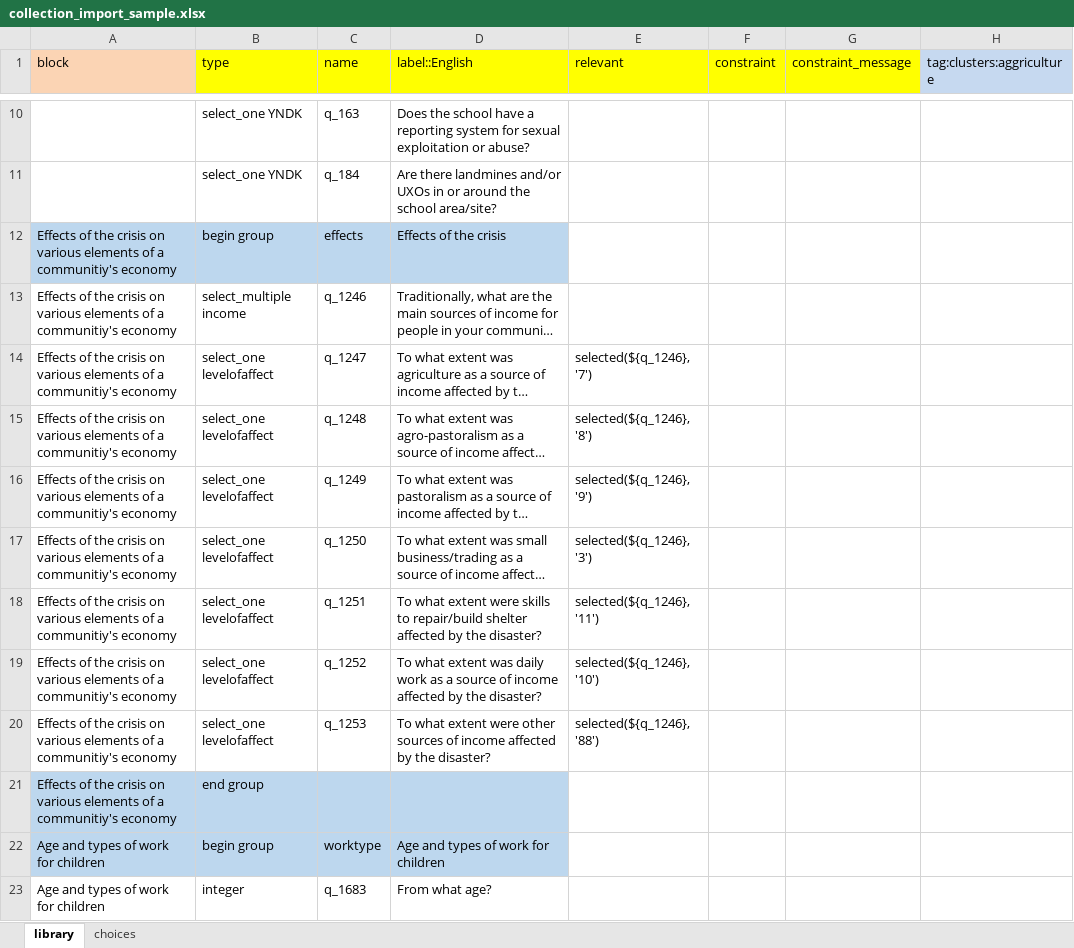
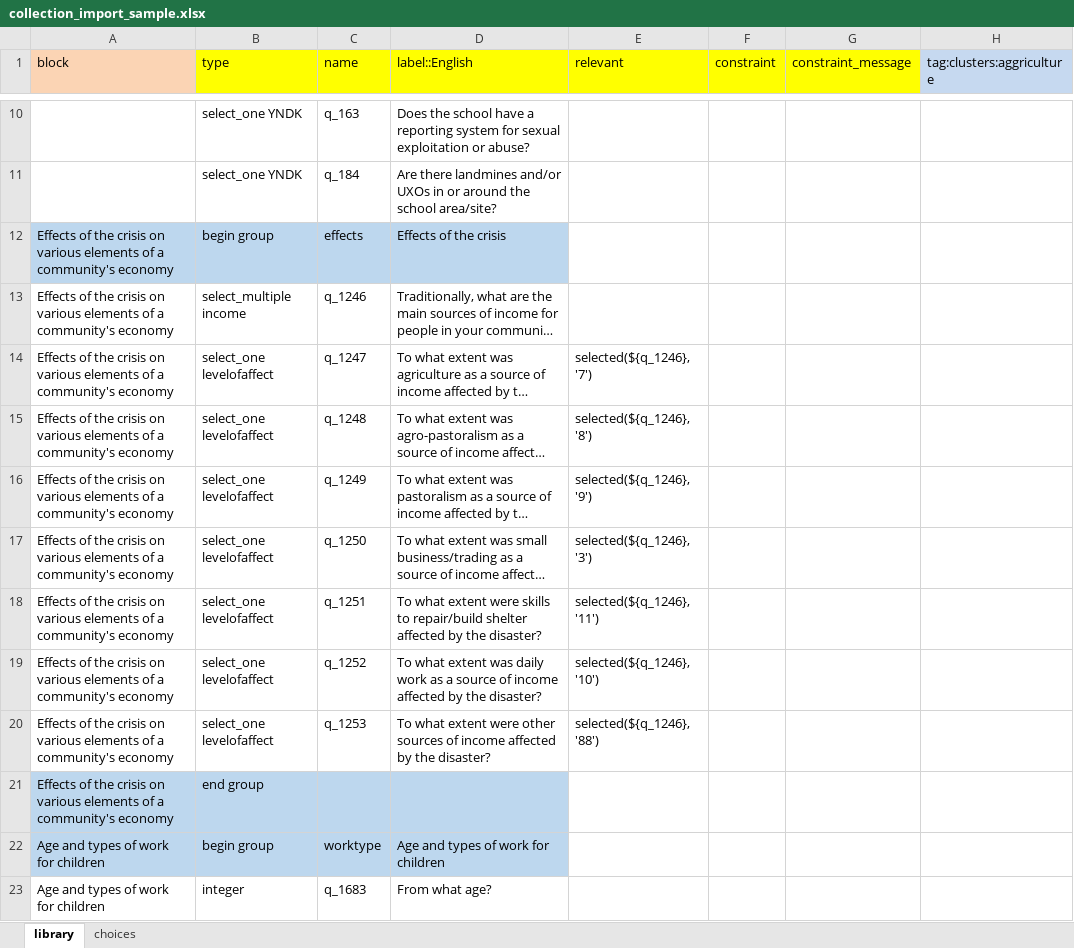
Before and after one commit to kobotoolbox/docs, an Excel workbook: source/_static/files/question_library/collection_import_sample.xlsx, sheet library, drawn as a sheet; only a part is shown, gaps mark what is left out; long unchanged cells end in …; values as stored, in another font and other column widths than the file's, no borders; the diff names each change by its address in the sheet, - before the commit and + after, or states it on an @@ line.

Commit message:
Add files via upload
Fix typo in file

```diff
--- a/source/_static/files/question_library/collection_import_sample.xlsx (sheet library)
+++ b/source/_static/files/question_library/collection_import_sample.xlsx (sheet library)
-A12:A21 (block): …of a communitiy's economy
+A12:A21 (block): …of a community's economy
```
